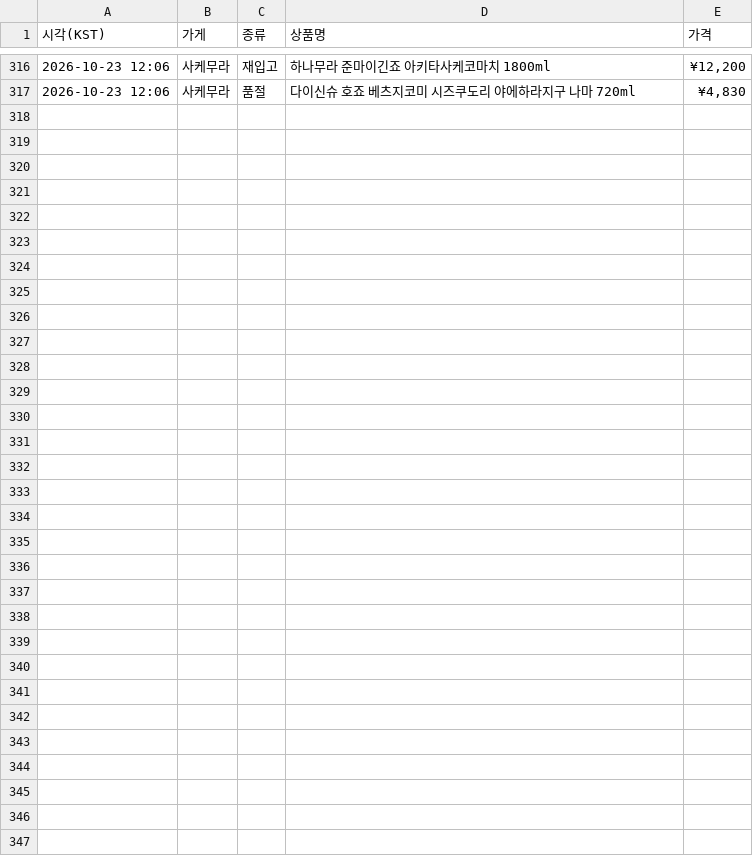
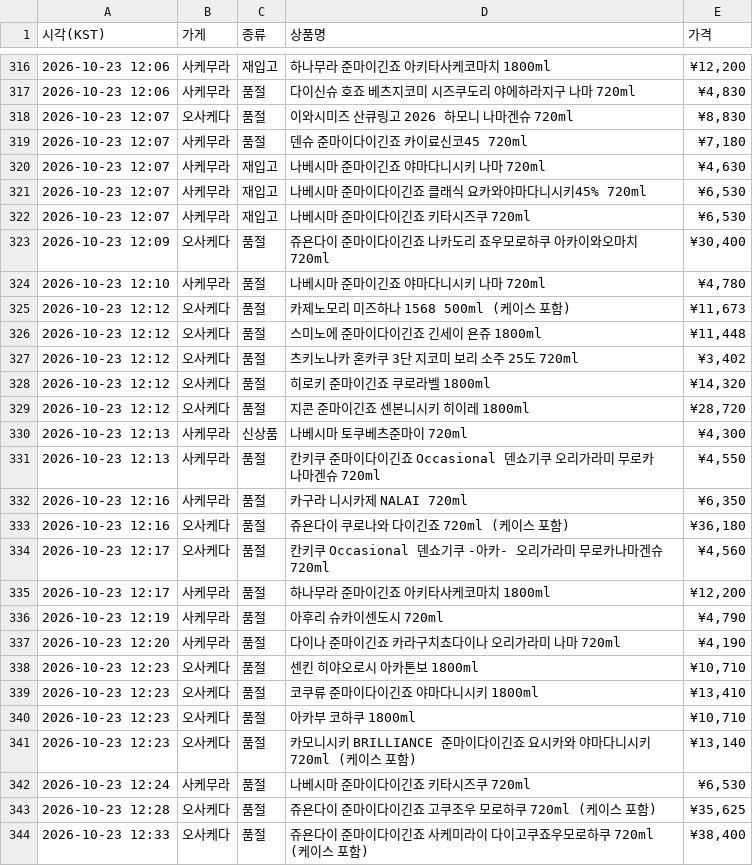
Before and after one commit to zerocustom84-alt/sake-watch, a CSV file: history.csv, drawn as a sheet; only a part is shown, gaps mark what is left out; the diff names each change by its address in the sheet, - before the commit and + after, or states it on an @@ line.

```diff
--- a/history.csv
+++ b/history.csv
+row 318: 2026-10-23 12:07 | 오사케다 | 품절 | 이와시미즈 산큐링고 2026 하모니 나마겐슈 720ml | ¥8,830
+row 319: 2026-10-23 12:07 | 사케무라 | 품절 | 덴슈 준마이다이긴죠 카이료신코45 720ml | ¥7,180
+row 320: 2026-10-23 12:07 | 사케무라 | 재입고 | 나베시마 준마이긴죠 야마다니시키 나마 720ml | ¥4,630
+row 321: 2026-10-23 12:07 | 사케무라 | 재입고 | 나베시마 준마이다이긴죠 클래식 요카와야마다니시키45% 720ml | ¥6,530
+row 322: 2026-10-23 12:07 | 사케무라 | 재입고 | 나베시마 준마이다이긴죠 키타시즈쿠 720ml | ¥6,530
+row 323: 2026-10-23 12:09 | 오사케다 | 품절 | 쥬욘다이 준마이다이긴죠 나카도리 죠우모로하쿠 아카이와오마치 720ml | ¥30,400
+row 324: 2026-10-23 12:10 | 사케무라 | 품절 | 나베시마 준마이긴죠 야마다니시키 나마 720ml | ¥4,780
+row 325: 2026-10-23 12:12 | 오사케다 | 품절 | 카제노모리 미즈하나 1568 500ml (케이스 포함) | ¥11,673
+row 326: 2026-10-23 12:12 | 오사케다 | 품절 | 스미노에 준마이다이긴죠 긴세이 욘쥬 1800ml | ¥11,448
+row 327: 2026-10-23 12:12 | 오사케다 | 품절 | 츠키노나카 혼카쿠 3단 지코미 보리 소주 25도 720ml | ¥3,402
+row 328: 2026-10-23 12:12 | 오사케다 | 품절 | 히로키 준마이긴죠 쿠로라벨 1800ml | ¥14,320
+row 329: 2026-10-23 12:12 | 오사케다 | 품절 | 지콘 준마이긴죠 센본니시키 히이레 1800ml | ¥28,720
+row 330: 2026-10-23 12:13 | 사케무라 | 신상품 | 나베시마 토쿠베츠준마이 720ml | ¥4,300
+row 331: 2026-10-23 12:13 | 사케무라 | 품절 | 칸키쿠 준마이다이긴죠 Occasional 덴쇼기쿠 오리가라미 무로카나마겐슈 720ml | ¥4,550
+row 332: 2026-10-23 12:16 | 사케무라 | 품절 | 카구라 니시카제 NALAI 720ml | ¥6,350
+row 333: 2026-10-23 12:16 | 오사케다 | 품절 | 쥬욘다이 쿠로나와 다이긴죠 720ml (케이스 포함) | ¥36,180
+row 334: 2026-10-23 12:17 | 오사케다 | 품절 | 칸키쿠 Occasional 덴쇼기쿠 -아카- 오리가라미 무로카나마겐슈 720ml | ¥4,560
+row 335: 2026-10-23 12:17 | 사케무라 | 품절 | 하나무라 준마이긴죠 아키타사케코마치 1800ml | ¥12,200
+row 336: 2026-10-23 12:19 | 사케무라 | 품절 | 아후리 슈카이센도시 720ml | ¥4,790
+row 337: 2026-10-23 12:20 | 사케무라 | 품절 | 다이나 준마이긴죠 카라구치쵸다이나 오리가라미 나마 720ml | ¥4,190
+row 338: 2026-10-23 12:23 | 오사케다 | 품절 | 센킨 히야오로시 아카톤보 1800ml | ¥10,710
+row 339: 2026-10-23 12:23 | 오사케다 | 품절 | 코쿠류 준마이다이긴죠 야마다니시키 1800ml | ¥13,410
+row 340: 2026-10-23 12:23 | 오사케다 | 품절 | 아카부 코하쿠 1800ml | ¥10,710
+row 341: 2026-10-23 12:23 | 오사케다 | 품절 | 카모니시키 BRILLIANCE 준마이다이긴죠 요시카와 야마다니시키 720ml (케이스 포함) | ¥13,140
+row 342: 2026-10-23 12:24 | 사케무라 | 품절 | 나베시마 준마이다이긴죠 키타시즈쿠 720ml | ¥6,530
+row 343: 2026-10-23 12:28 | 오사케다 | 품절 | 쥬욘다이 준마이다이긴죠 고쿠조우 모로하쿠 720ml (케이스 포함) | ¥35,625
+row 344: 2026-10-23 12:33 | 오사케다 | 품절 | 쥬욘다이 준마이다이긴죠 사케미라이 다이고쿠죠우모로하쿠 720ml (케이스 포함) | ¥38,400
```
Also changed, not shown: 2 other files.
